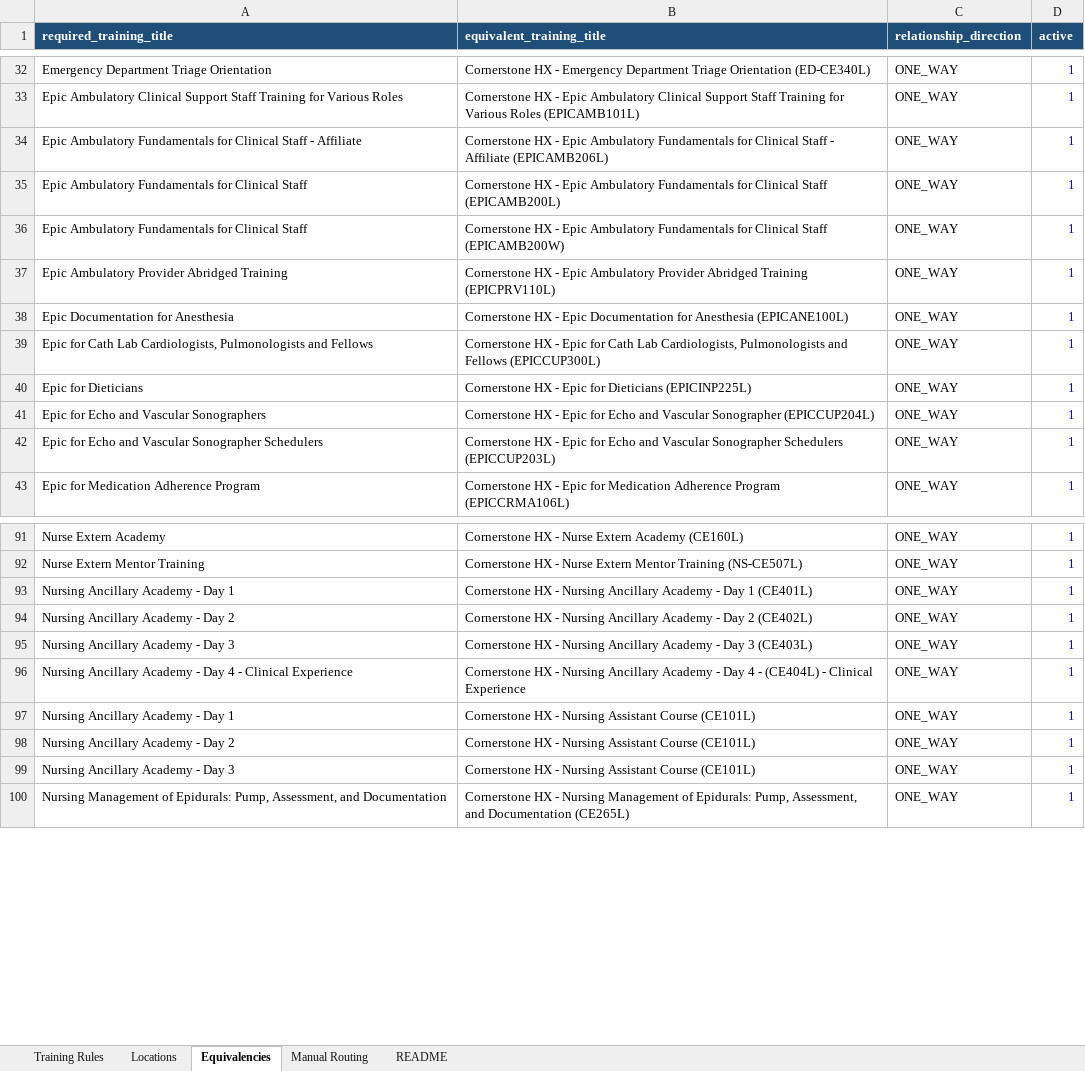
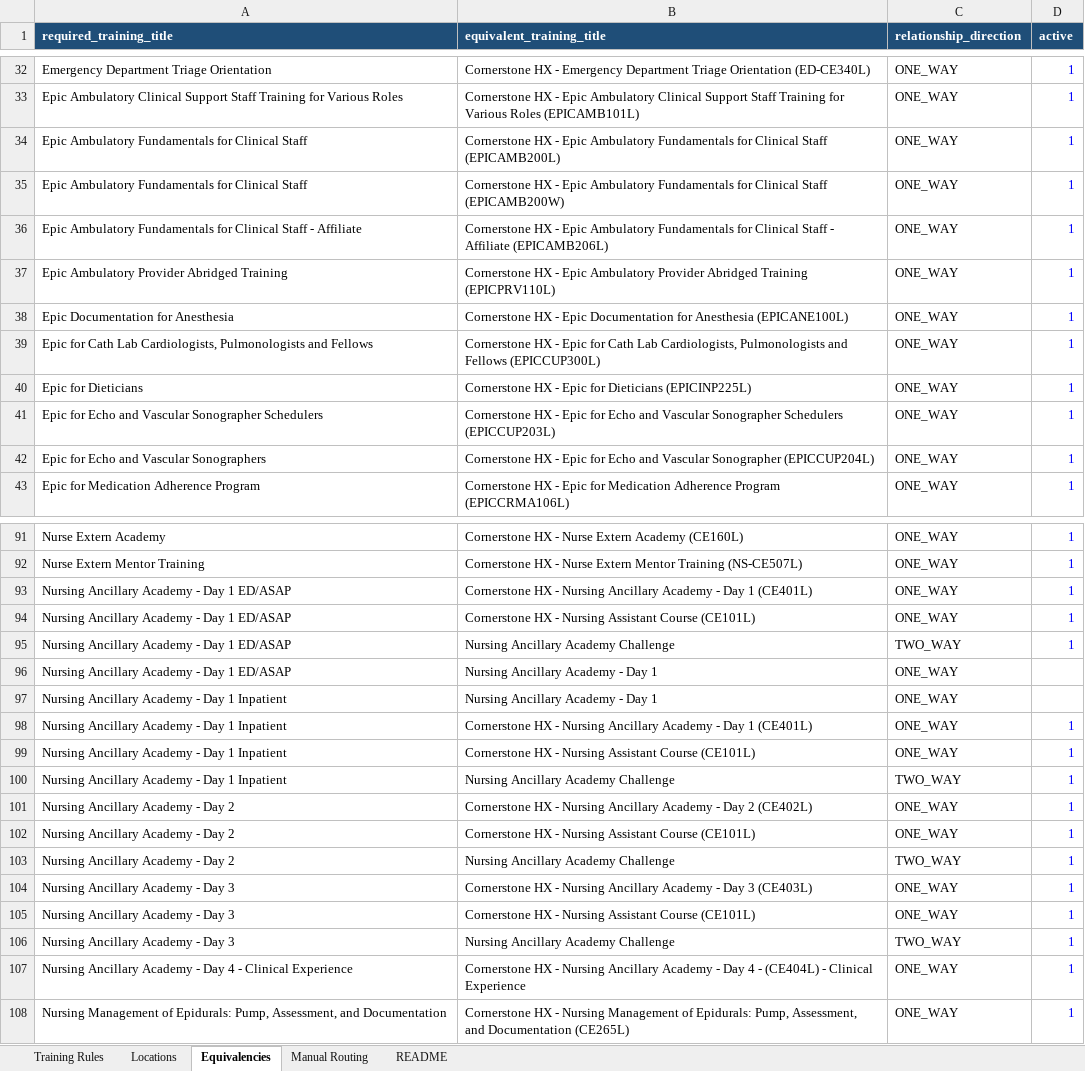
Before and after one commit to aconw/Scheduler-Application, an Excel workbook: config/Scheduler_Configuration.xlsx, sheet Equivalencies, drawn as a sheet; only a part is shown, gaps mark what is left out; values as stored, in another font and other column widths than the file's, no borders; removed rows and columns are numbered as before the commit, all else as after; the diff covers the shown part only; the diff names each change by its address in the sheet, - before the commit and + after, or states it on an @@ line.

```diff
--- a/config/Scheduler_Configuration.xlsx (sheet Equivalencies)
+++ b/config/Scheduler_Configuration.xlsx (sheet Equivalencies)
@@ row 34 moved to row 36: Epic Ambulatory Fundamentals for Clinica… @@
@@ row 42 moved to row 41: Epic for Echo and Vascular Sonographer S… @@
-A93 (required_training_title): Nursing Ancillary Academy - Day 1
+A93 (required_training_title): Nursing Ancillary Academy - Day 1 ED/ASAP
+row 94: Nursing Ancillary Academy - Day 1 ED/ASAP | Cornerstone HX - Nursing Assistant Course (CE101L) | ONE_WAY | 1
+row 95: Nursing Ancillary Academy - Day 1 ED/ASAP | Nursing Ancillary Academy Challenge | TWO_WAY | 1
+row 96: Nursing Ancillary Academy - Day 1 ED/ASAP | Nursing Ancillary Academy - Day 1 | ONE_WAY
+row 97: Nursing Ancillary Academy - Day 1 Inpatient | Nursing Ancillary Academy - Day 1 | ONE_WAY
+row 98: Nursing Ancillary Academy - Day 1 Inpatient | Cornerstone HX - Nursing Ancillary Academy - Day 1 (CE401L) | ONE_WAY | 1
+row 99: Nursing Ancillary Academy - Day 1 Inpatient | Cornerstone HX - Nursing Assistant Course (CE101L) | ONE_WAY | 1
+row 100: Nursing Ancillary Academy - Day 1 Inpatient | Nursing Ancillary Academy Challenge | TWO_WAY | 1
@@ row 98 moved to row 102: Nursing Ancillary Academy - Day 2 @@
@@ row 130 moved to row 103: Nursing Ancillary Academy - Day 2 @@
@@ row 99 moved to row 105: Nursing Ancillary Academy - Day 3 @@
@@ row 131 moved to row 106: Nursing Ancillary Academy - Day 3 @@
-row 97: Nursing Ancillary Academy - Day 1 | Cornerstone HX - Nursing Assistant Course (CE101L) | ONE_WAY | 1
```
Also changed, not shown: 1 added row, 1 removed row and 13 moved rows elsewhere in this sheet, sheet Training Rules, 5 other files.
